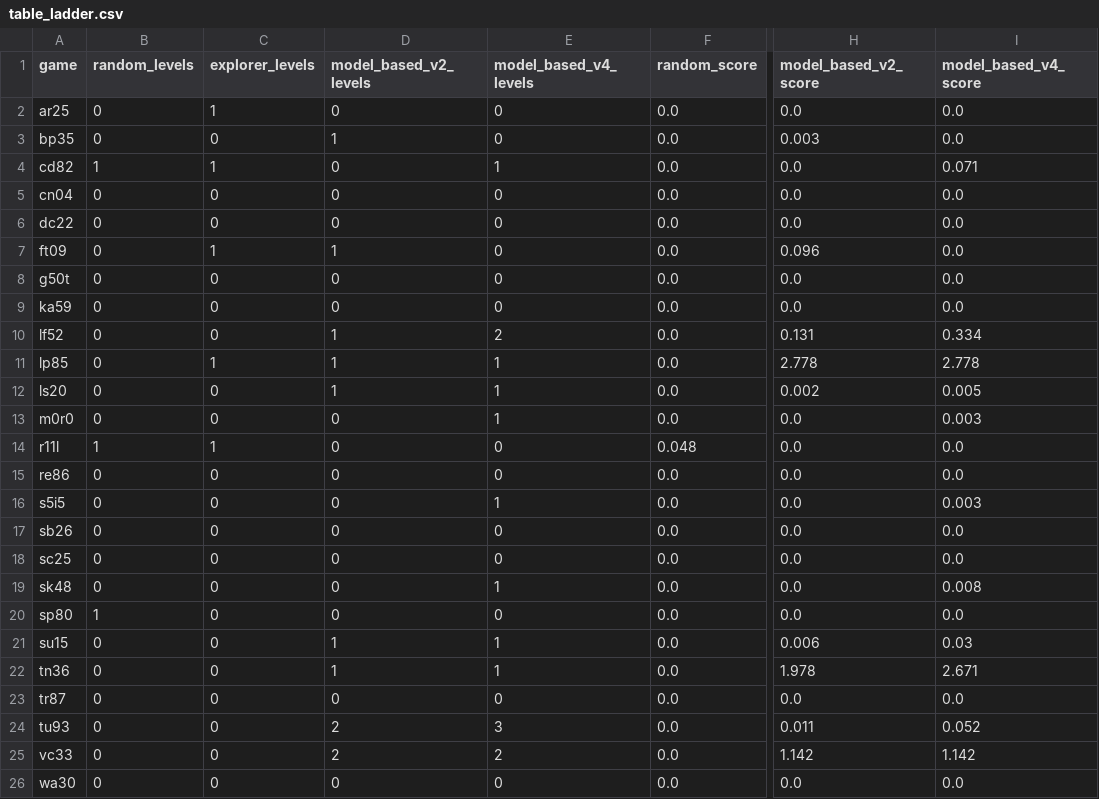
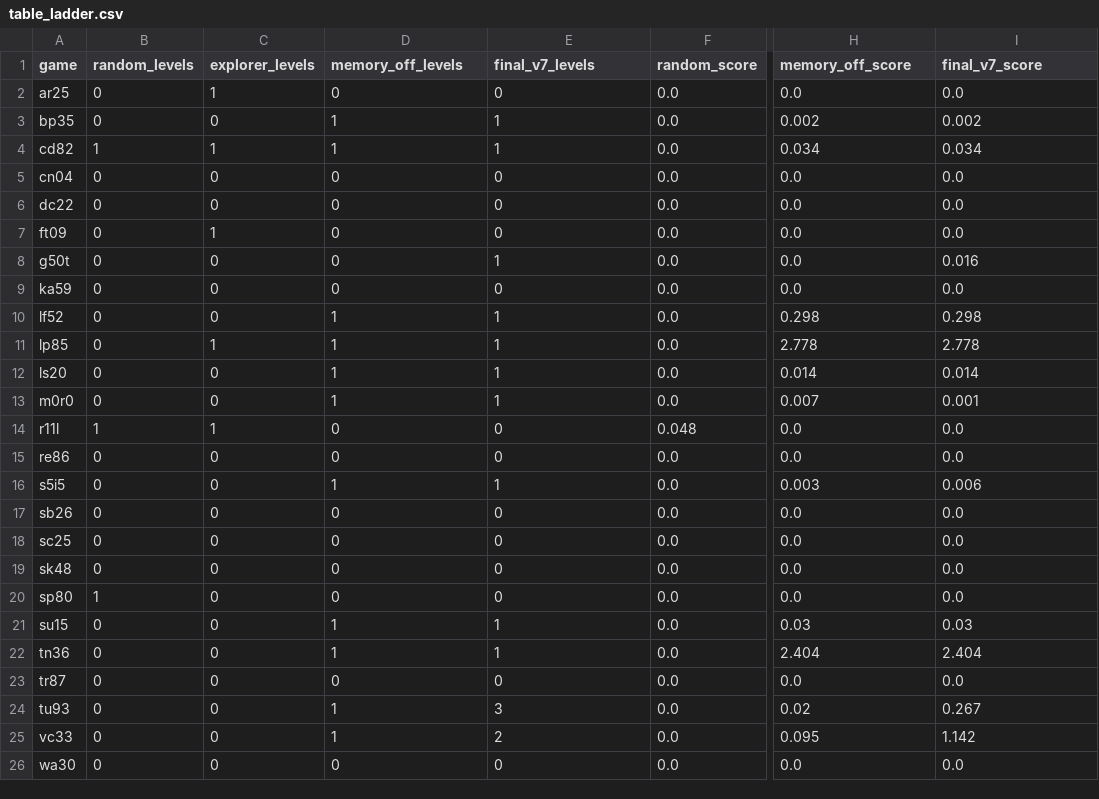
Before and after one commit to rodriguescarson/arc-prize-2026, a CSV file: paper/figures/table_ladder.csv, drawn as a sheet; only a part is shown, gaps mark what is left out; the diff names each change by its address in the sheet, - before the commit and + after, or states it on an @@ line.

Commit message:
E13 negative result; figures regenerated for the final candidate; README flags

```diff
--- a/paper/figures/table_ladder.csv
+++ b/paper/figures/table_ladder.csv
-D1: model_based_v2_levels
+D1: memory_off_levels
-E1: model_based_v4_levels
+E1: final_v7_levels
-H1: model_based_v2_score
+H1: memory_off_score
-I1: model_based_v4_score
+I1: final_v7_score
-E3 (final_v7_levels): 0
+E3 (final_v7_levels): 1
-H3 (memory_off_score): 0.003
+H3 (memory_off_score): 0.002
-I3 (final_v7_score): 0.0
+I3 (final_v7_score): 0.002
-D4 (memory_off_levels): 0
+D4 (memory_off_levels): 1
-H4 (memory_off_score): 0.0
+H4 (memory_off_score): 0.034
-I4 (final_v7_score): 0.071
+I4 (final_v7_score): 0.034
-D7 (memory_off_levels): 1
+D7 (memory_off_levels): 0
-H7 (memory_off_score): 0.096
+H7 (memory_off_score): 0.0
-E8 (final_v7_levels): 0
+E8 (final_v7_levels): 1
-I8 (final_v7_score): 0.0
+I8 (final_v7_score): 0.016
-E10 (final_v7_levels): 2
+E10 (final_v7_levels): 1
-H10 (memory_off_score): 0.131
+H10 (memory_off_score): 0.298
-I10 (final_v7_score): 0.334
+I10 (final_v7_score): 0.298
-H12 (memory_off_score): 0.002
+H12 (memory_off_score): 0.014
-I12 (final_v7_score): 0.005
+I12 (final_v7_score): 0.014
-D13 (memory_off_levels): 0
+D13 (memory_off_levels): 1
-H13 (memory_off_score): 0.0
+H13 (memory_off_score): 0.007
-I13 (final_v7_score): 0.003
+I13 (final_v7_score): 0.001
-D16 (memory_off_levels): 0
+D16 (memory_off_levels): 1
-H16 (memory_off_score): 0.0
+H16 (memory_off_score): 0.003
-I16 (final_v7_score): 0.003
+I16 (final_v7_score): 0.006
-E19 (final_v7_levels): 1
+E19 (final_v7_levels): 0
-I19 (final_v7_score): 0.008
+I19 (final_v7_score): 0.0
-H21 (memory_off_score): 0.006
+H21 (memory_off_score): 0.03
-H22 (memory_off_score): 1.978
+H22 (memory_off_score): 2.404
-I22 (final_v7_score): 2.671
+I22 (final_v7_score): 2.404
-D24:D25 (memory_off_levels): 2
+D24:D25 (memory_off_levels): 1
-H24 (memory_off_score): 0.011
+H24 (memory_off_score): 0.02
-I24 (final_v7_score): 0.052
+I24 (final_v7_score): 0.267
-H25 (memory_off_score): 1.142
+H25 (memory_off_score): 0.095
```
Also changed, not shown: 10 other files.
